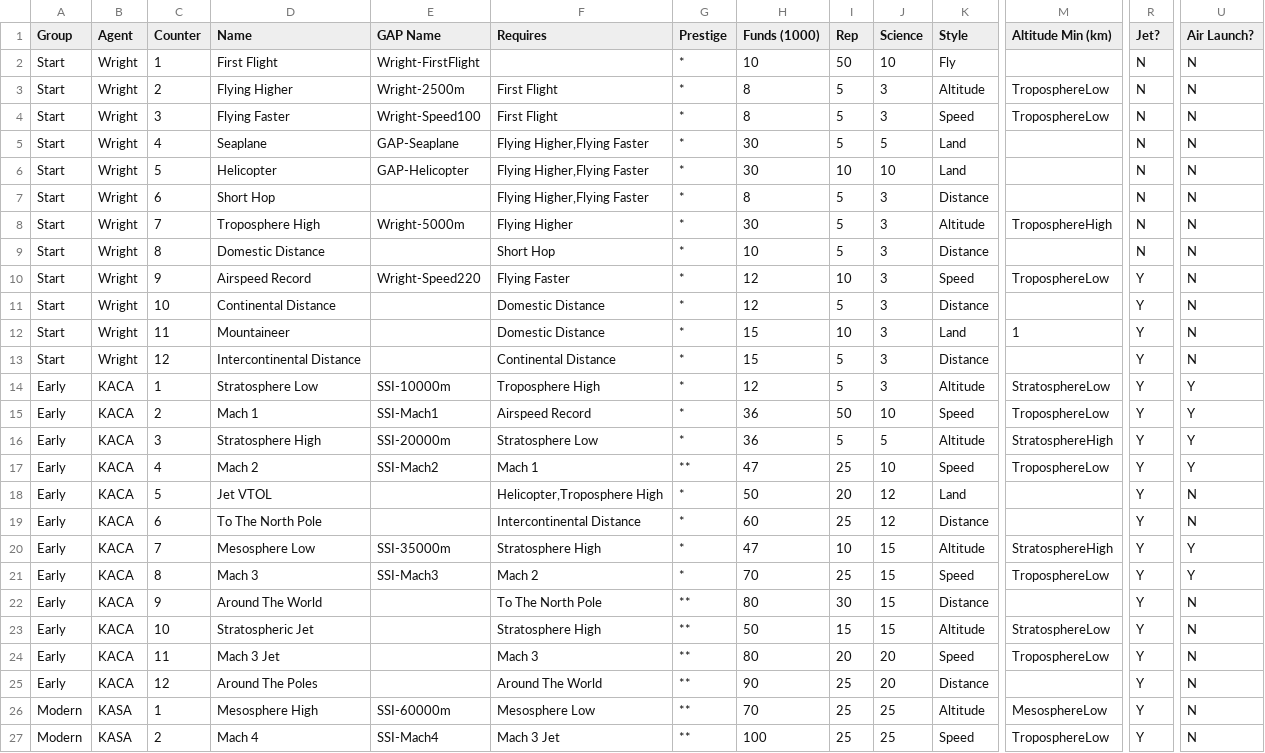
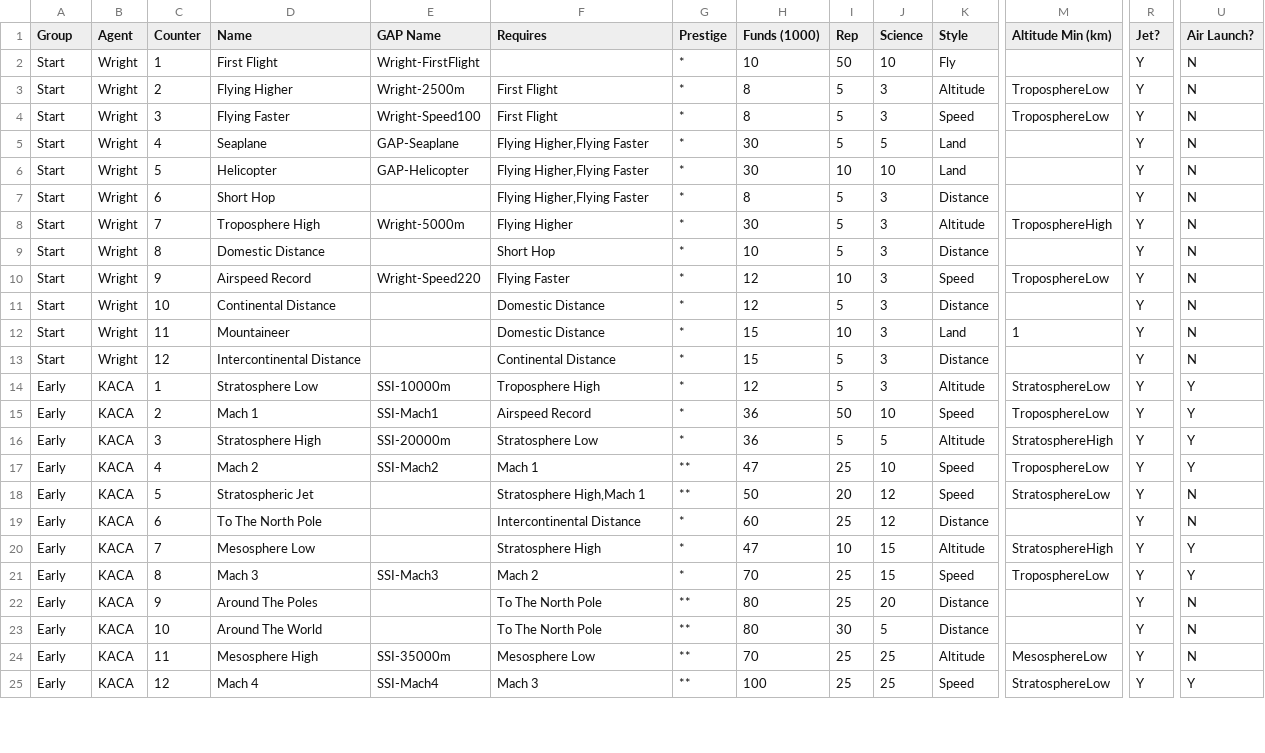
Before and after one commit to harveyt/KPlanes, a CSV file: ContractTable.csv, drawn as a sheet; only a part is shown, gaps mark what is left out; removed rows and columns are numbered as before the commit, all else as after; rows hold the shown columns only; the diff covers the shown part only; the diff names each change by its address in the sheet, - before the commit and + after, or states it on an @@ line.

Commit message:
Contract updates for later stages.

```diff
--- a/ContractTable.csv
+++ b/ContractTable.csv
-R2:R9 (Jet?): N
+R2:R9 (Jet?): Y
-D18 (Name): Jet VTOL
+D18 (Name): Stratospheric Jet
-F18 (Requires): Helicopter,Troposphere High
+F18 (Requires): Stratosphere High,Mach 1
-G18 (Prestige): *
+G18 (Prestige): **
-K18 (Style): Land
+K18 (Style): Speed
-M18 (Altitude Min (km)): (empty)
+M18 (Altitude Min (km)): StratosphereLow
-E20 (GAP Name): SSI-35000m
+E20 (GAP Name): (empty)
-D22 (Name): Around The World
+D22 (Name): Around The Poles
-I22 (Rep): 30
+I22 (Rep): 25
-J22 (Science): 15
+J22 (Science): 20
-row 23: Early | KACA | 10 | Stratospheric Jet |  | Stratosphere High | ** | 50 | 15 | 15 | Altitude | StratosphereLow | Y | N
-row 24: Early | KACA | 11 | Mach 3 Jet |  | Mach 3 | ** | 80 | 20 | 20 | Speed | TroposphereLow | Y | N
-C23 (Counter): 12
+C23 (Counter): 10
-D23 (Name): Around The Poles
+D23 (Name): Around The World
-F23 (Requires): Around The World
+F23 (Requires): To The North Pole
-H23 (Funds (1000)): 90
+H23 (Funds (1000)): 80
-I23 (Rep): 25
+I23 (Rep): 30
-J23 (Science): 20
+J23 (Science): 5
-A24:A25 (Group): Modern
+A24:A25 (Group): Early
-B24:B25 (Agent): KASA
+B24:B25 (Agent): KACA
-C24 (Counter): 1
+C24 (Counter): 11
-E24 (GAP Name): SSI-60000m
+E24 (GAP Name): SSI-35000m
-C25 (Counter): 2
+C25 (Counter): 12
-F25 (Requires): Mach 3 Jet
+F25 (Requires): Mach 3
-M25 (Altitude Min (km)): TroposphereLow
+M25 (Altitude Min (km)): StratosphereLow
-U25 (Air Launch?): N
+U25 (Air Launch?): Y
```
Also changed, not shown: 2 added rows and 15 edited cells elsewhere in this file.
